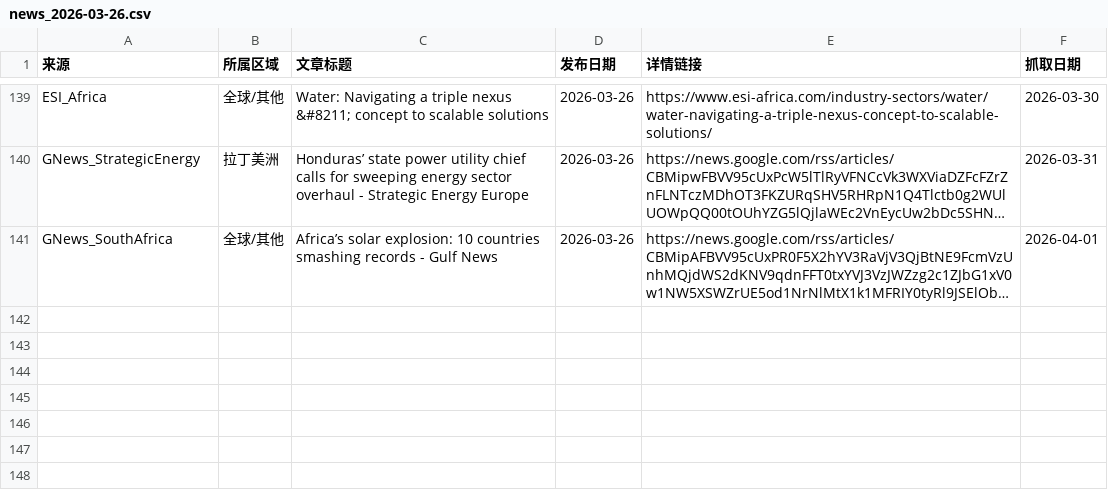
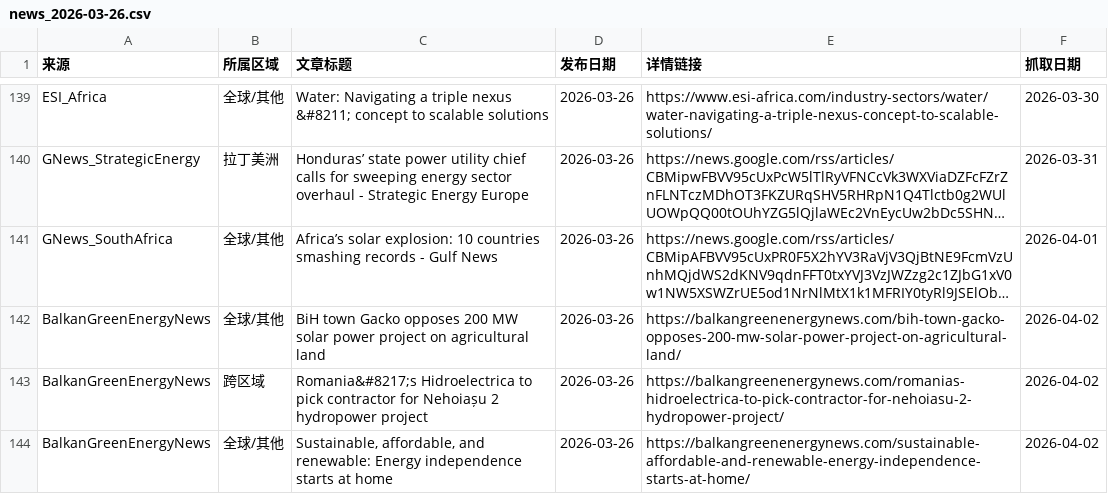
Before and after one commit to nash08338/new-energy-news-monitor, a CSV file: docs/daily/news_2026-03-26.csv, drawn as a sheet; only a part is shown, gaps mark what is left out; long unchanged cells end in …; the diff names each change by its address in the sheet, - before the commit and + after, or states it on an @@ line.

```diff
--- a/docs/daily/news_2026-03-26.csv
+++ b/docs/daily/news_2026-03-26.csv
+row 142: BalkanGreenEnergyNews | 全球/其他 | BiH town Gacko opposes 200 MW solar power project on agricultural land | 2026-03-26 | https://balkangreenenergynews.com/bih-town-gacko-opposes-200-mw-solar-power-project-on-agricultural-land/ | 2026-04-02
+row 143: BalkanGreenEnergyNews | 跨区域 | Romania&#8217;s Hidroelectrica to pick contractor for Nehoiașu 2 hydropower project | 2026-03-26 | https://balkangreenenergynews.com/romanias-hidroelectrica-to-pick-contractor-for-nehoiasu-2-hydropower-project/ | 2026-04-02
+row 144: BalkanGreenEnergyNews | 全球/其他 | Sustainable, affordable, and renewable: Energy independence starts at home | 2026-03-26 | https://balkangreenenergynews.com/sustainable-affordable-and-renewable-energy-independence-starts-at-home/ | 2026-04-02
```
Also changed, not shown: docs/daily/news_2026-03-27.csv, docs/daily/news_2026-03-30.csv, 9 other files.
